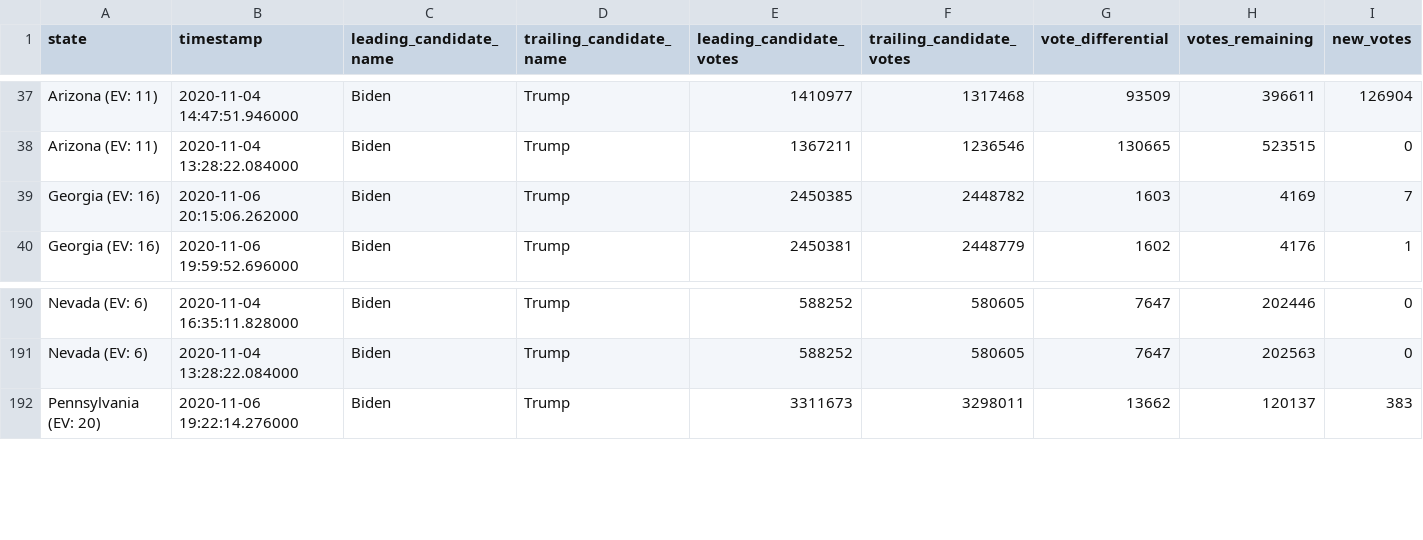
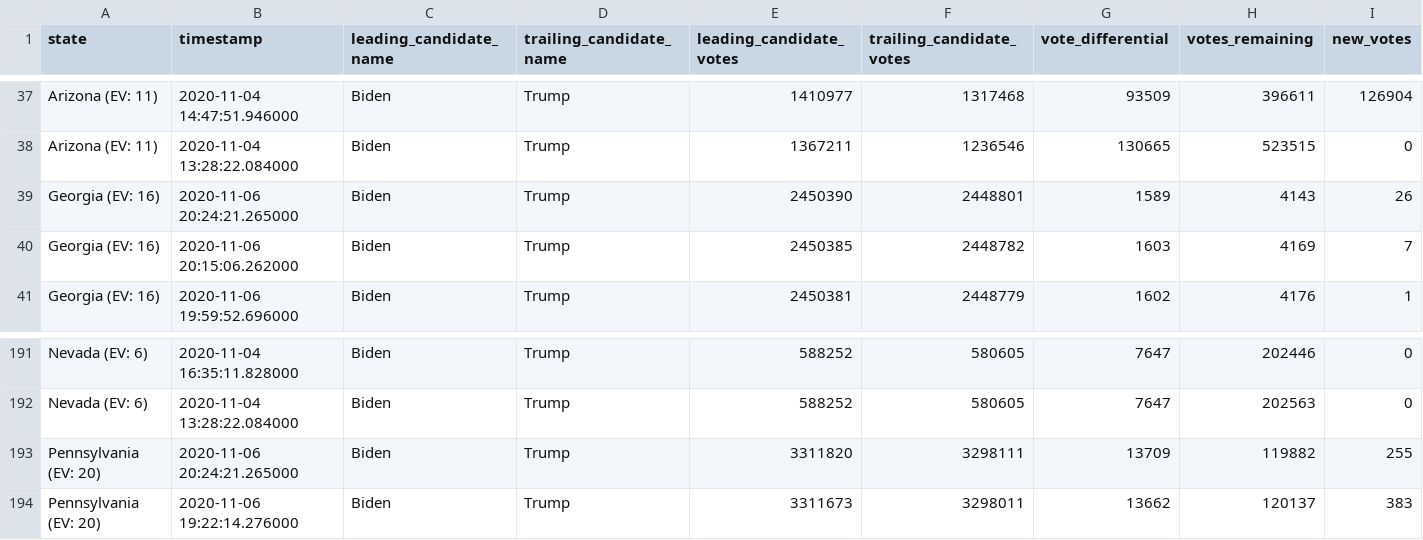
Before and after one commit to blaine/nyt-2020-election-scraper, a CSV file: battleground-state-changes.csv, drawn as a sheet; only a part is shown, gaps mark what is left out; rows hold the shown columns only; the diff names each change by its address in the sheet, - before the commit and + after, or states it on an @@ line.

```diff
--- a/battleground-state-changes.csv
+++ b/battleground-state-changes.csv
+row 39: Georgia (EV: 16) | 2020-11-06 20:24:21.265000 | Biden | Trump | 2450390 | 2448801 | 1589 | 4143 | 26
+row 193: Pennsylvania (EV: 20) | 2020-11-06 20:24:21.265000 | Biden | Trump | 3311820 | 3298111 | 13709 | 119882 | 255
```
Also changed, not shown: 3 other files.
